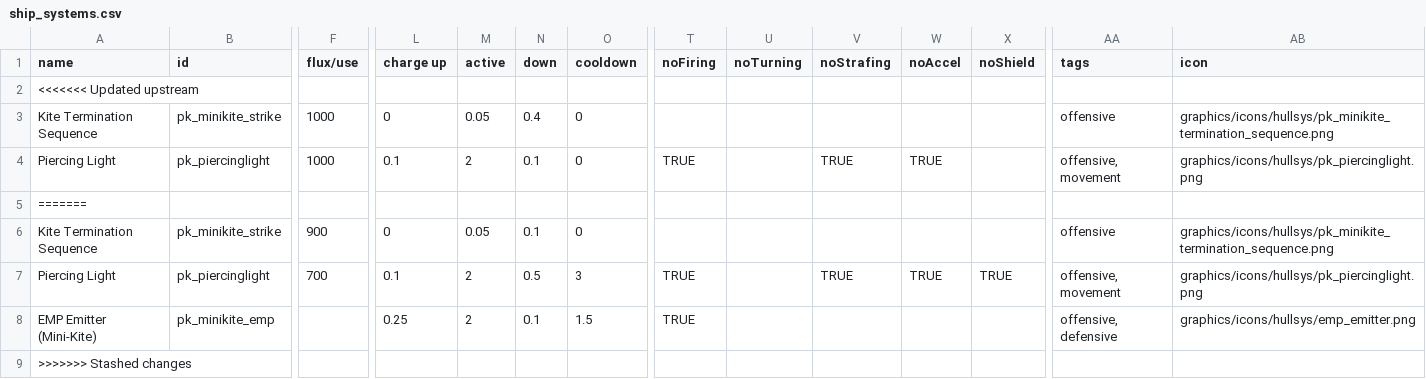
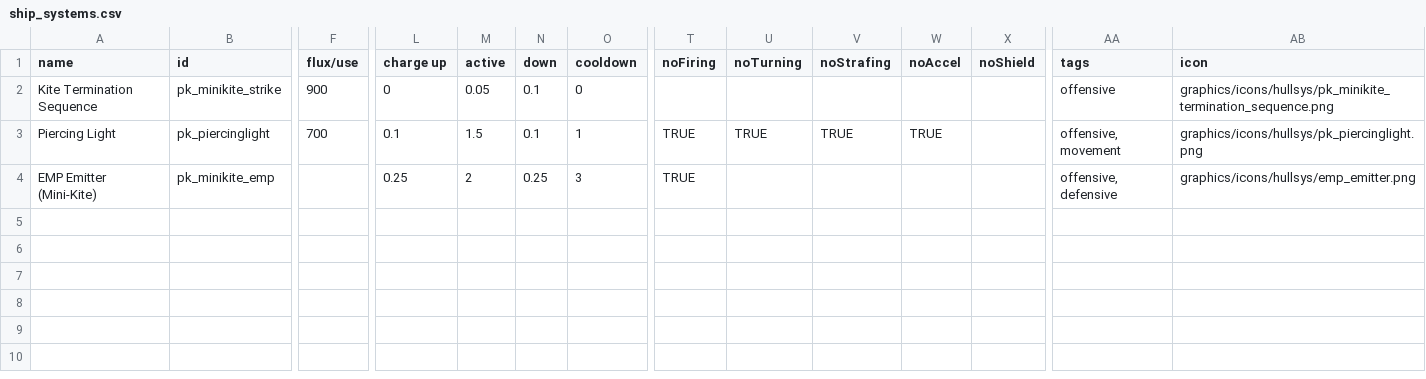
Before and after one commit to InsertSampleText/PrismaticKites, a CSV file: data/shipsystems/ship_systems.csv, drawn as a sheet; only a part is shown, gaps mark what is left out; removed rows and columns are numbered as before the commit, all else as after; rows hold the shown columns only; the diff names each change by its address in the sheet, - before the commit and + after, or states it on an @@ line.

```diff
--- a/data/shipsystems/ship_systems.csv
+++ b/data/shipsystems/ship_systems.csv
-row 2: <<<<<<< Updated upstream
-row 3: Kite Termination Sequence | pk_minikite_strike | 1000 | 0 | 0.05 | 0.4 | 0 |  |  |  |  |  | offensive | graphics/icons/hullsys/pk_minikite_termination_sequence.png
-row 4: Piercing Light | pk_piercinglight | 1000 | 0.1 | 2 | 0.1 | 0 | TRUE |  | TRUE | TRUE |  | offensive, movement | graphics/icons/hullsys/pk_piercinglight.png
-row 5: =======
-M3 (active): 2
+M3 (active): 1.5
-N3 (down): 0.5
+N3 (down): 0.1
-O3 (cooldown): 3
+O3 (cooldown): 1
-U3 (noTurning): (empty)
+U3 (noTurning): TRUE
-X3 (noShield): TRUE
+X3 (noShield): (empty)
-N4 (down): 0.1
+N4 (down): 0.25
-O4 (cooldown): 1.5
+O4 (cooldown): 3
-row 9: >>>>>>> Stashed changes
```
Also changed, not shown: data/hulls/ship_data.csv, data/hulls/wing_data.csv, 10 other files.
